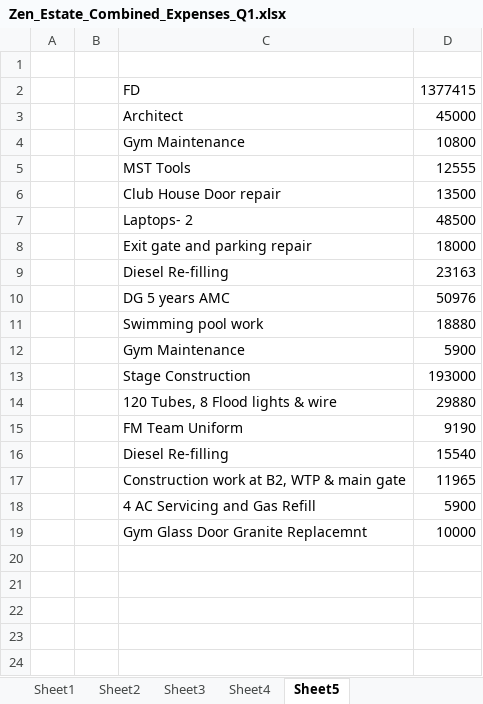
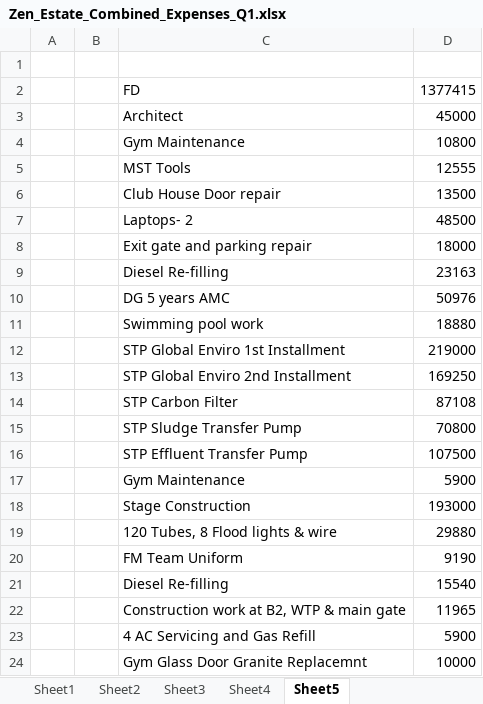
Before and after one commit to dhootmahesh28/zen-estate-dashboard, an Excel workbook: Zen_Estate_Combined_Expenses_Q1.xlsx, sheet Sheet5, drawn as a sheet; values as stored, in another font and other column widths than the file's, no borders; the diff names each change by its address in the sheet, - before the commit and + after, or states it on an @@ line.

Commit message:
Add files via upload

```diff
--- a/Zen_Estate_Combined_Expenses_Q1.xlsx (sheet Sheet5)
+++ b/Zen_Estate_Combined_Expenses_Q1.xlsx (sheet Sheet5)
+row 12:  |  | STP Global Enviro 1st Installment | 219000
+row 13:  |  | STP Global Enviro 2nd Installment | 169250
+row 14:  |  | STP Carbon Filter | 87108
+row 15:  |  | STP Sludge Transfer Pump | 70800
+row 16:  |  | STP Effluent Transfer Pump | 107500
```
Also changed, not shown: sheet Sheet1.
